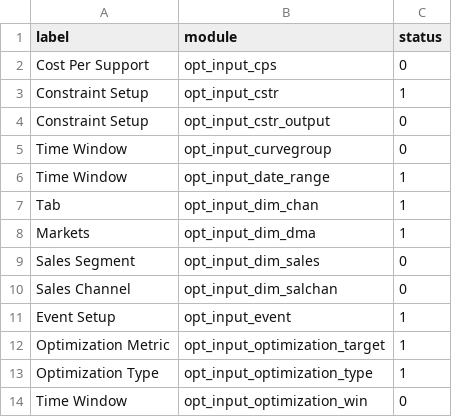
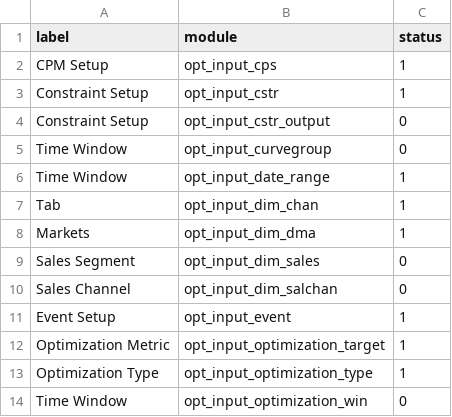
Before and after one commit to truesightconsulting/kohls_tab, a CSV file: admin/opt/admin/adm_modules.csv, drawn as a sheet.

```diff
--- a/admin/opt/admin/adm_modules.csv
+++ b/admin/opt/admin/adm_modules.csv
@@ -1,3 +1,3 @@
 label,module,status
-Cost Per Support,opt_input_cps,0
+CPM Setup,opt_input_cps,1
 Constraint Setup,opt_input_cstr,1
```
Also changed, not shown: admin/opt/admin/adm_curve.csv, 1 other file.
